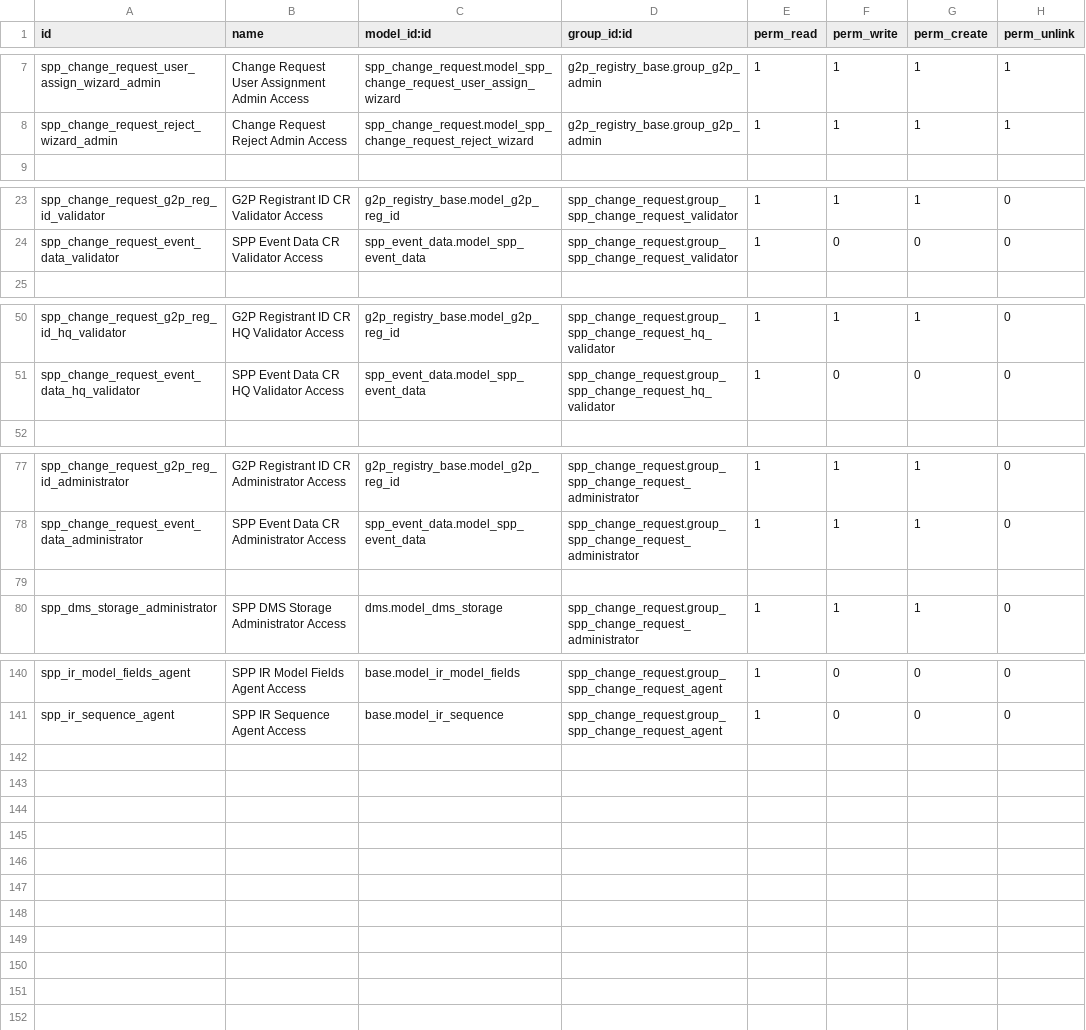
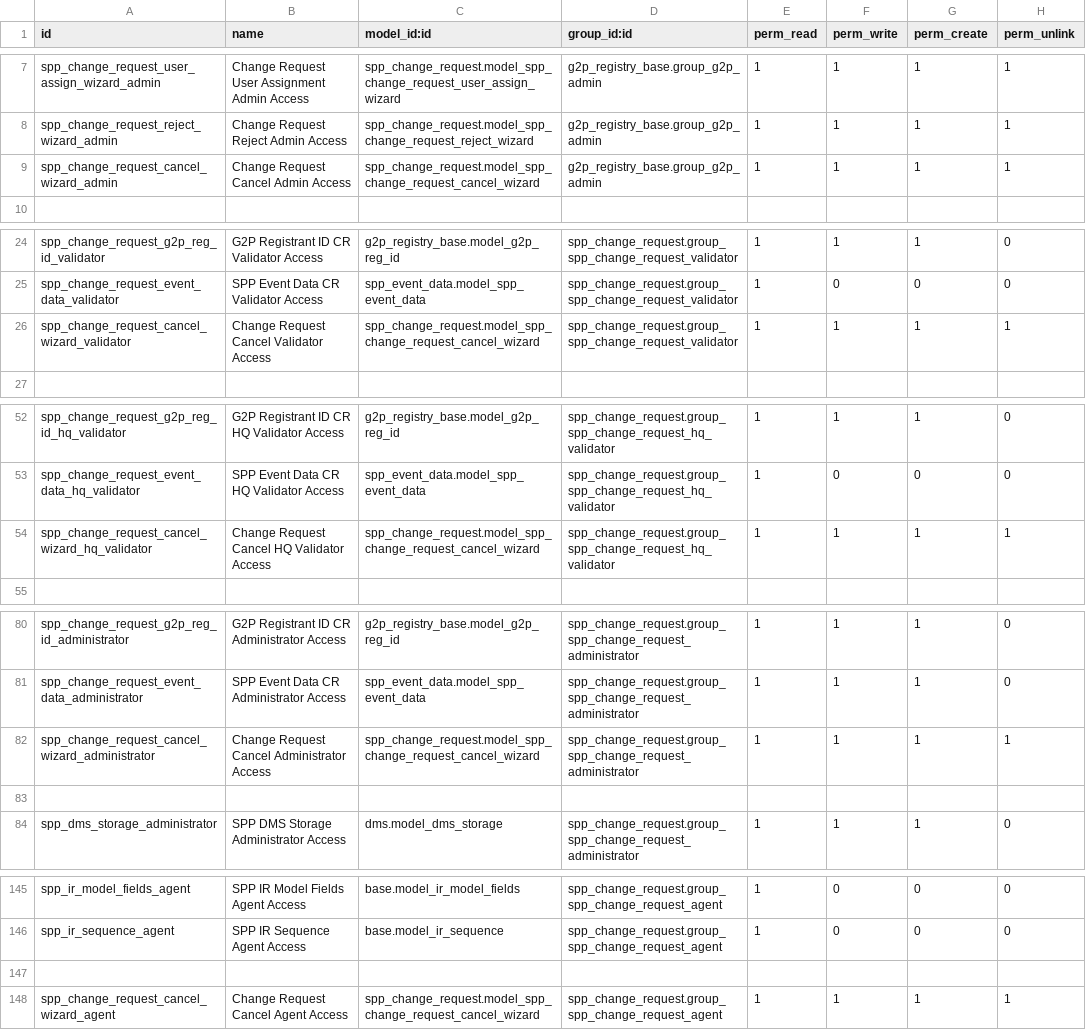
Before and after one commit to OpenSPP/openspp-modules, a CSV file: spp_change_request/security/ir.model.access.csv, drawn as a sheet; only a part is shown, gaps mark what is left out; the diff covers the shown part only; the diff names each change by its address in the sheet, - before the commit and + after, or states it on an @@ line.

Commit message:
change cancel button string, added agent in groups, create modal for cancel button

```diff
--- a/spp_change_request/security/ir.model.access.csv
+++ b/spp_change_request/security/ir.model.access.csv
+row 9: spp_change_request_cancel_wizard_admin | Change Request Cancel Admin Access | spp_change_request.model_spp_change_request_cancel_wizard | g2p_registry_base.group_g2p_admin | 1 | 1 | 1 | 1
+row 26: spp_change_request_cancel_wizard_validator | Change Request Cancel Validator Access | spp_change_request.model_spp_change_request_cancel_wizard | spp_change_request.group_spp_change_request_validator | 1 | 1 | 1 | 1
+row 54: spp_change_request_cancel_wizard_hq_validator | Change Request Cancel HQ Validator Access | spp_change_request.model_spp_change_request_cancel_wizard | spp_change_request.group_spp_change_request_hq_validator | 1 | 1 | 1 | 1
+row 82: spp_change_request_cancel_wizard_administrator | Change Request Cancel Administrator Access | spp_change_request.model_spp_change_request_cancel_wizard | spp_change_request.group_spp_change_request_administrator | 1 | 1 | 1 | 1
+row 147: (empty)
+row 148: spp_change_request_cancel_wizard_agent | Change Request Cancel Agent Access | spp_change_request.model_spp_change_request_cancel_wizard | spp_change_request.group_spp_change_request_agent | 1 | 1 | 1 | 1
```
Also changed, not shown: 1 added row elsewhere in this file, 7 other files.
